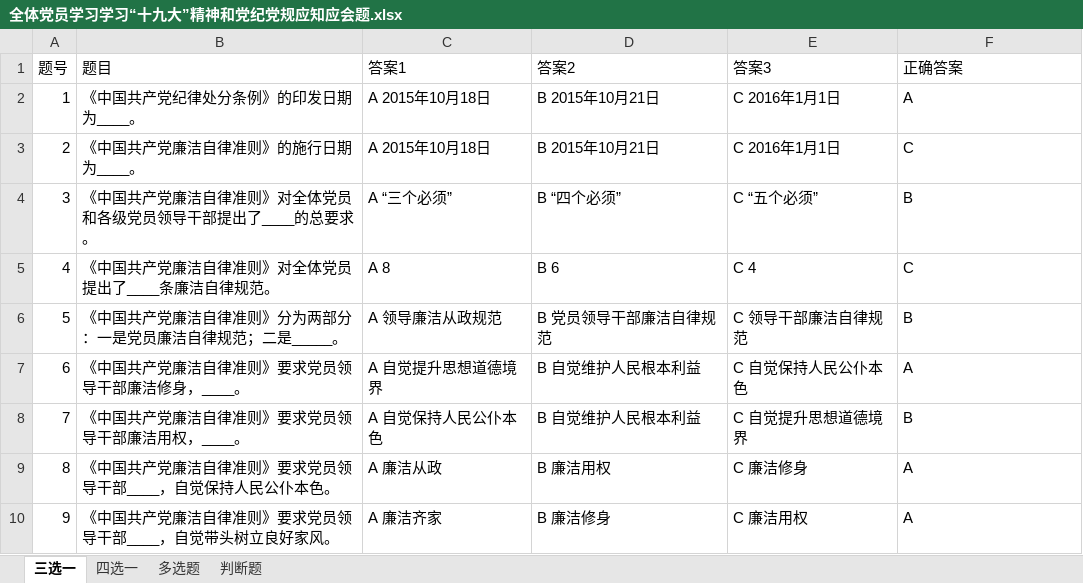
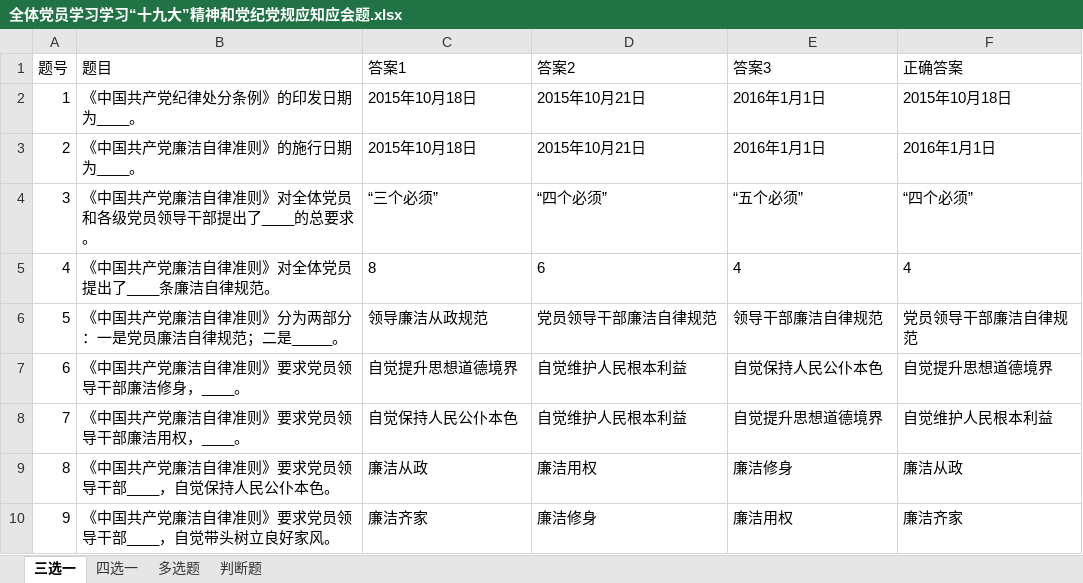
Before and after one commit to Co-Development/exam, an Excel workbook: src/main/resources/bank/全体党员学习学习“十九大”精神和党纪党规应知应会题.xlsx, sheet 三选一, drawn as a sheet; only a part is shown; values as stored, in another font and other column widths than the file's, no borders; the diff covers the shown part only; the diff names each change by its address in the sheet, - before the commit and + after, or states it on an @@ line.

```diff
--- a/src/main/resources/bank/全体党员学习学习“十九大”精神和党纪党规应知应会题.xlsx (sheet 三选一)
+++ b/src/main/resources/bank/全体党员学习学习“十九大”精神和党纪党规应知应会题.xlsx (sheet 三选一)
-C2:C3 (答案1): A 2015年10月18日
+C2:C3 (答案1): 2015年10月18日
-D2:D3 (答案2): B 2015年10月21日
+D2:D3 (答案2): 2015年10月21日
-E2:E3 (答案3): C 2016年1月1日
+E2:E3 (答案3): 2016年1月1日
-F2 (正确答案): A
+F2 (正确答案): 2015年10月18日
-F3 (正确答案): C
+F3 (正确答案): 2016年1月1日
-C4 (答案1): A “三个必须”
+C4 (答案1): “三个必须”
-D4 (答案2): B “四个必须”
+D4 (答案2): “四个必须”
-E4 (答案3): C “五个必须”
+E4 (答案3): “五个必须”
-F4 (正确答案): B
+F4 (正确答案): “四个必须”
-C5 (答案1): A 8
+C5 (答案1): 8
-D5 (答案2): B 6
+D5 (答案2): 6
-E5 (答案3): C 4
+E5 (答案3): 4
-F5 (正确答案): C
+F5 (正确答案): 4
-C6 (答案1): A 领导廉洁从政规范
+C6 (答案1): 领导廉洁从政规范
-D6 (答案2): B 党员领导干部廉洁自律规范
+D6 (答案2): 党员领导干部廉洁自律规范
-E6 (答案3): C 领导干部廉洁自律规范
+E6 (答案3): 领导干部廉洁自律规范
-F6 (正确答案): B
+F6 (正确答案): 党员领导干部廉洁自律规范
-C7 (答案1): A 自觉提升思想道德境界
+C7 (答案1): 自觉提升思想道德境界
-D7:D8 (答案2): B 自觉维护人民根本利益
+D7:D8 (答案2): 自觉维护人民根本利益
-E7 (答案3): C 自觉保持人民公仆本色
+E7 (答案3): 自觉保持人民公仆本色
-F7 (正确答案): A
+F7 (正确答案): 自觉提升思想道德境界
-C8 (答案1): A 自觉保持人民公仆本色
+C8 (答案1): 自觉保持人民公仆本色
-E8 (答案3): C 自觉提升思想道德境界
+E8 (答案3): 自觉提升思想道德境界
-F8 (正确答案): B
+F8 (正确答案): 自觉维护人民根本利益
-C9 (答案1): A 廉洁从政
+C9 (答案1): 廉洁从政
-D9 (答案2): B 廉洁用权
+D9 (答案2): 廉洁用权
-E9 (答案3): C 廉洁修身
+E9 (答案3): 廉洁修身
-F9 (正确答案): A
+F9 (正确答案): 廉洁从政
-C10 (答案1): A 廉洁齐家
+C10 (答案1): 廉洁齐家
-D10 (答案2): B 廉洁修身
+D10 (答案2): 廉洁修身
-E10 (答案3): C 廉洁用权
+E10 (答案3): 廉洁用权
-F10 (正确答案): A
+F10 (正确答案): 廉洁齐家
```
Also changed, not shown: 116 edited cells elsewhere in this sheet, sheet 多选题, sheet 四选一, 2 other files.
